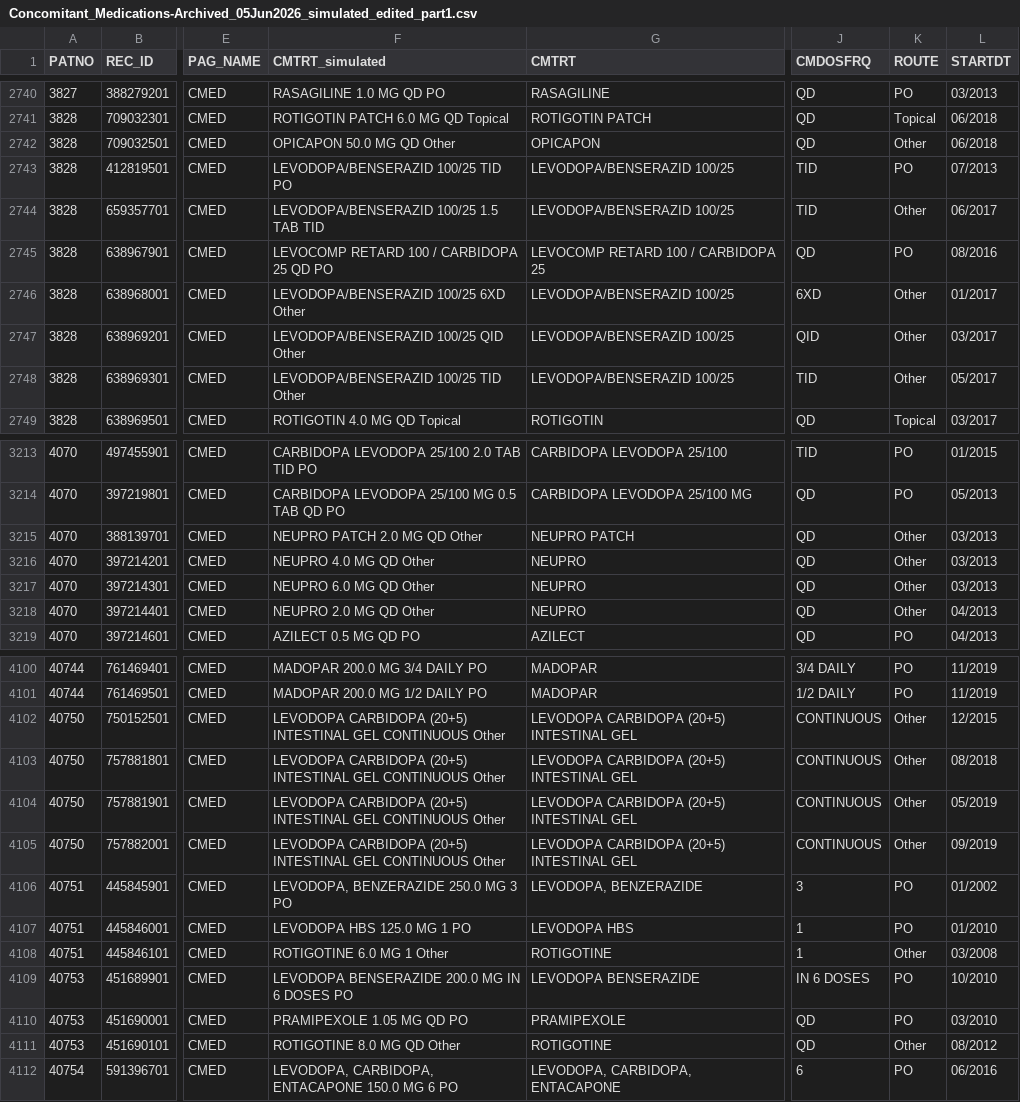
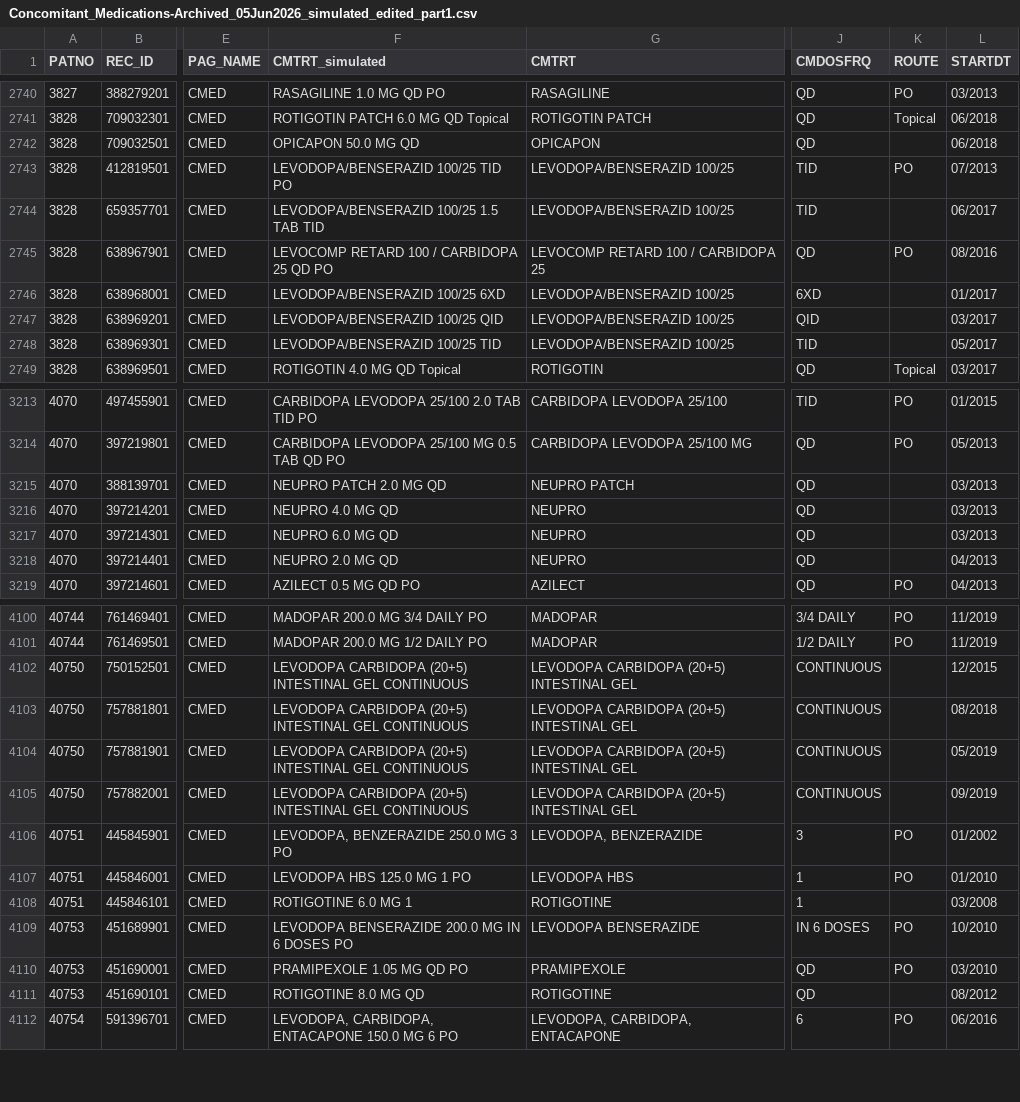
Before and after one commit to alex-reardon/EHR-medication-parsing, a CSV file: data/PPMI_archived/simulated/Concomitant_Medications-Archived_05Jun2026_simulated_edited_part1.csv, drawn as a sheet; only a part is shown, gaps mark what is left out; the diff covers the shown part only; the diff names each change by its address in the sheet, - before the commit and + after, or states it on an @@ line.

```diff
--- a/data/PPMI_archived/simulated/Concomitant_Medications-Archived_05Jun2026_simulated_edited_part1.csv
+++ b/data/PPMI_archived/simulated/Concomitant_Medications-Archived_05Jun2026_simulated_edited_part1.csv
-F2742 (CMTRT_simulated): OPICAPON 50.0 MG QD Other
+F2742 (CMTRT_simulated): OPICAPON 50.0 MG QD
-K2742 (ROUTE): Other
+K2742 (ROUTE): (empty)
-K2744 (ROUTE): Other
+K2744 (ROUTE): (empty)
-F2746 (CMTRT_simulated): LEVODOPA/BENSERAZID 100/25 6XD Other
+F2746 (CMTRT_simulated): LEVODOPA/BENSERAZID 100/25 6XD
-K2746:K2748 (ROUTE): Other
+K2746:K2748 (ROUTE): (empty)
-F2747 (CMTRT_simulated): LEVODOPA/BENSERAZID 100/25 QID Other
+F2747 (CMTRT_simulated): LEVODOPA/BENSERAZID 100/25 QID
-F2748 (CMTRT_simulated): LEVODOPA/BENSERAZID 100/25 TID Other
+F2748 (CMTRT_simulated): LEVODOPA/BENSERAZID 100/25 TID
-F3215 (CMTRT_simulated): NEUPRO PATCH 2.0 MG QD Other
+F3215 (CMTRT_simulated): NEUPRO PATCH 2.0 MG QD
-K3215:K3218 (ROUTE): Other
+K3215:K3218 (ROUTE): (empty)
-F3216 (CMTRT_simulated): NEUPRO 4.0 MG QD Other
+F3216 (CMTRT_simulated): NEUPRO 4.0 MG QD
-F3217 (CMTRT_simulated): NEUPRO 6.0 MG QD Other
+F3217 (CMTRT_simulated): NEUPRO 6.0 MG QD
-F3218 (CMTRT_simulated): NEUPRO 2.0 MG QD Other
+F3218 (CMTRT_simulated): NEUPRO 2.0 MG QD
-F4102:F4105 (CMTRT_simulated): …GEL CONTINUOUS Other
+F4102:F4105 (CMTRT_simulated): …GEL CONTINUOUS
-K4102:K4105 (ROUTE): Other
+K4102:K4105 (ROUTE): (empty)
-F4108 (CMTRT_simulated): ROTIGOTINE 6.0 MG 1 Other
+F4108 (CMTRT_simulated): ROTIGOTINE 6.0 MG 1
-K4108 (ROUTE): Other
+K4108 (ROUTE): (empty)
-F4111 (CMTRT_simulated): ROTIGOTINE 8.0 MG QD Other
+F4111 (CMTRT_simulated): ROTIGOTINE 8.0 MG QD
-K4111 (ROUTE): Other
+K4111 (ROUTE): (empty)
```
Also changed, not shown: 133 edited cells elsewhere in this file, data/PPMI_archived/output/outtemp_PPMI_archived.csv, data/PPMI_archived/simulated/Concomitant_Medications-Archived_05Jun2026_simulated.csv, 31 other files.
